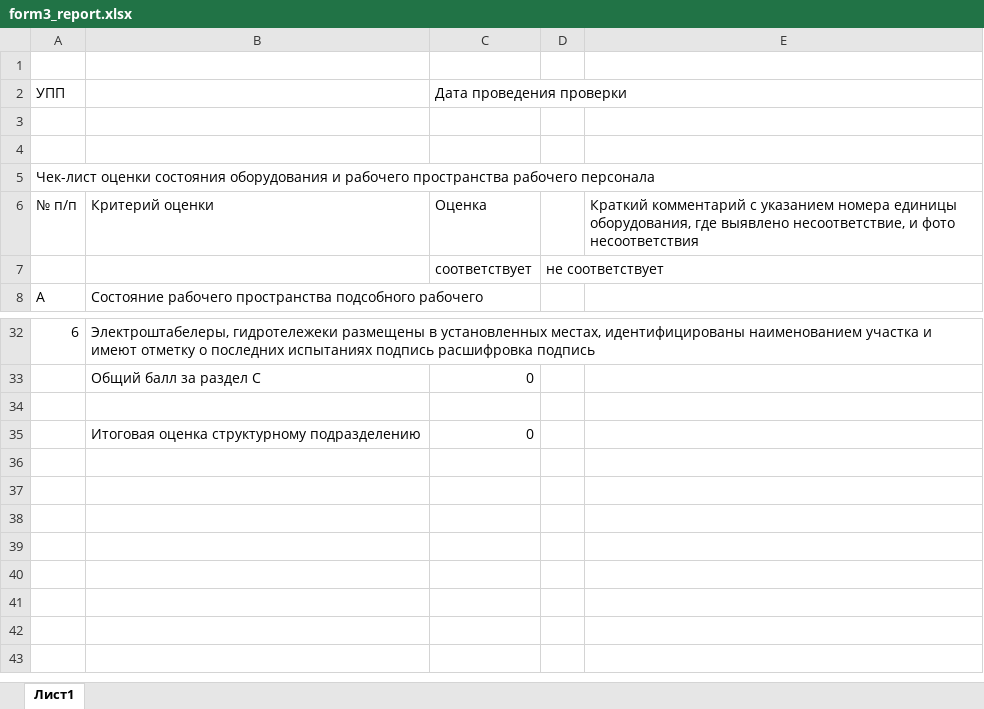
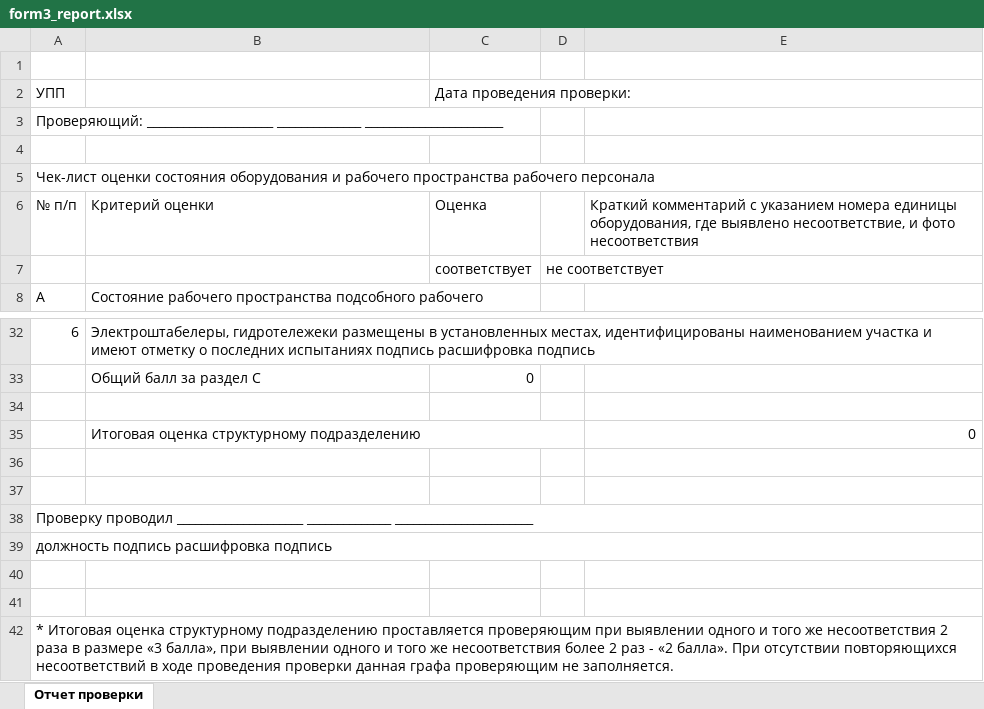
Before and after one commit to tgh561/Hackaton, an Excel workbook: analizing_data/filled_reports/form3_report.xlsx, sheet Отчет проверки, drawn as a sheet; only a part is shown, gaps mark what is left out; values as stored, in another font and other column widths than the file's, no cell formats; addresses are those after the commit; the diff names each change by its address in the sheet, - before the commit and + after, or states it on an @@ line.

```diff
--- a/analizing_data/filled_reports/form3_report.xlsx (sheet Отчет проверки)
+++ b/analizing_data/filled_reports/form3_report.xlsx (sheet Отчет проверки)
-sheet tab: Лист1
+sheet tab: Отчет проверки
-C2: Дата проведения проверки
+C2: Дата проведения проверки:
-A3 (УПП): (empty)
+A3 (УПП): Проверяющий: _____________________ ______________ _______________________
+A5:E5 merged
+row 35:  | Итоговая оценка структурному подразделению |  |  | 0
-row 36:  | Итоговая оценка структурному подразделению | 0
+row 36: (empty)
+row 37: (empty)
+row 38: Проверку проводил _____________________ ______________ _______________________
+row 39: должность подпись расшифровка подпись
+row 40: (empty)
+row 41: (empty)
+row 42: * Итоговая оценка структурному подразделению проставляется проверяющим при выявлении одного и того же несоответствия 2 раза в размере «3 балла», при выявлении одного и того же несоответствия более 2 раз - «2 балла». При отсутствии повторяющихся несоответствий в ходе проведения проверки данная графа проверяющим не заполняется.
```
Also changed, not shown: cell formats, analizing_data/filled_reports/form1_report.xlsx, analizing_data/filled_reports/form2_report.xlsx, 6 other files.
